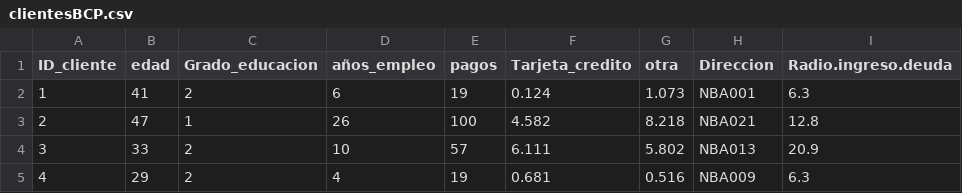
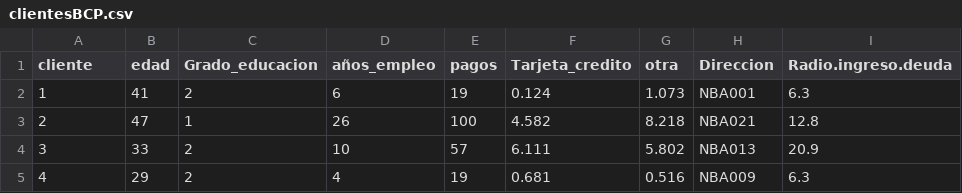
Before and after one commit to rome16/banco, a CSV file: clientesBCP.csv, drawn as a sheet; only a part is shown.

Commit message:
Update clientesBCP.csv

```diff
--- a/clientesBCP.csv
+++ b/clientesBCP.csv
@@ -1,2 +1,2 @@
-ID_cliente;edad;Grado_educacion;años_empleo;pagos;Tarjeta_credito;otra;Direccion;Radio.ingreso.deuda
+cliente;edad;Grado_educacion;años_empleo;pagos;Tarjeta_credito;otra;Direccion;Radio.ingreso.deuda
 1;41;2;6;19;0.124;1.073;NBA001;6.3
```
